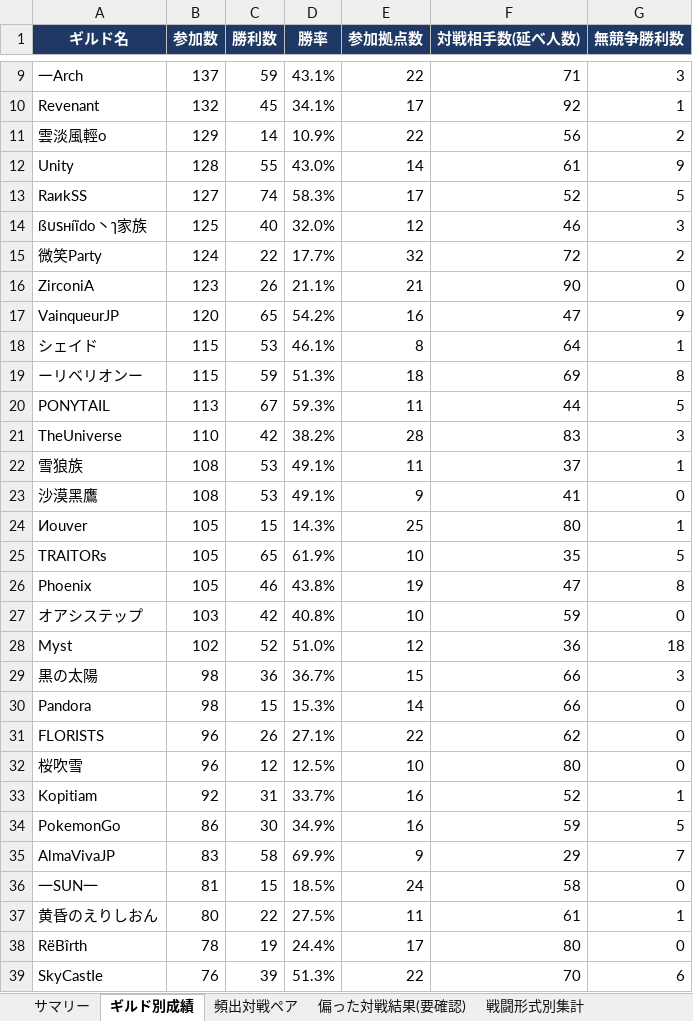
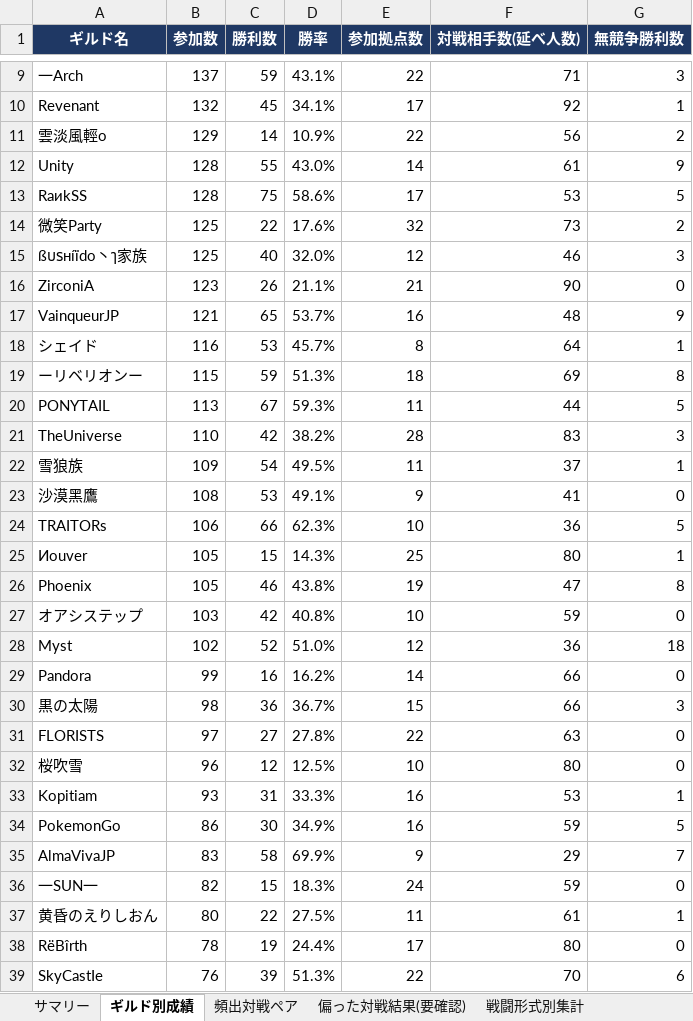
Before and after one commit to Lily-0619/bdm-node-war-tracker, an Excel workbook: report/output/拠点戦_過去データ分析.xlsx, sheet ギルド別成績, drawn as a sheet; only a part is shown, gaps mark what is left out; values as stored, in another font and other column widths than the file's, no borders; removed rows and columns are numbered as before the commit, all else as after; the diff covers the shown part only; the diff names each change by its address in the sheet, - before the commit and + after, or states it on an @@ line.

```diff
--- a/report/output/拠点戦_過去データ分析.xlsx (sheet ギルド別成績)
+++ b/report/output/拠点戦_過去データ分析.xlsx (sheet ギルド別成績)
-B13 (参加数): 127
+B13 (参加数): 128
-C13 (勝利数): 74
+C13 (勝利数): 75
-D13 (勝率): 58.3%
+D13 (勝率): 58.6%
-F13 (対戦相手数(延べ人数)): 52
+F13 (対戦相手数(延べ人数)): 53
+row 14: 微笑Party | 125 | 22 | 17.6% | 32 | 73 | 2
-row 15: 微笑Party | 124 | 22 | 17.7% | 32 | 72 | 2
-B17 (参加数): 120
+B17 (参加数): 121
-D17 (勝率): 54.2%
+D17 (勝率): 53.7%
-F17 (対戦相手数(延べ人数)): 47
+F17 (対戦相手数(延べ人数)): 48
-B18 (参加数): 115
+B18 (参加数): 116
-D18 (勝率): 46.1%
+D18 (勝率): 45.7%
-B22 (参加数): 108
+B22 (参加数): 109
-C22 (勝利数): 53
+C22 (勝利数): 54
-D22 (勝率): 49.1%
+D22 (勝率): 49.5%
+row 24: TRAITORs | 106 | 66 | 62.3% | 10 | 36 | 5
-row 25: TRAITORs | 105 | 65 | 61.9% | 10 | 35 | 5
+row 29: Pandora | 99 | 16 | 16.2% | 14 | 66 | 0
-row 30: Pandora | 98 | 15 | 15.3% | 14 | 66 | 0
-B31 (参加数): 96
+B31 (参加数): 97
-C31 (勝利数): 26
+C31 (勝利数): 27
-D31 (勝率): 27.1%
+D31 (勝率): 27.8%
-F31 (対戦相手数(延べ人数)): 62
+F31 (対戦相手数(延べ人数)): 63
-B33 (参加数): 92
+B33 (参加数): 93
-D33 (勝率): 33.7%
+D33 (勝率): 33.3%
-F33 (対戦相手数(延べ人数)): 52
+F33 (対戦相手数(延べ人数)): 53
-B36 (参加数): 81
+B36 (参加数): 82
-D36 (勝率): 18.5%
+D36 (勝率): 18.3%
-F36 (対戦相手数(延べ人数)): 58
+F36 (対戦相手数(延べ人数)): 59
```
Also changed, not shown: 6 added rows, 5 removed rows and 21 edited cells elsewhere in this sheet, sheet 月別参加数, sheet 頻出対戦ペア, sheet 偏った対戦結果(要確認), sheet 拠点別入札状況, sheet 戦闘形式別集計, sheet サマリー, 2 more sheets, 10 other files.
